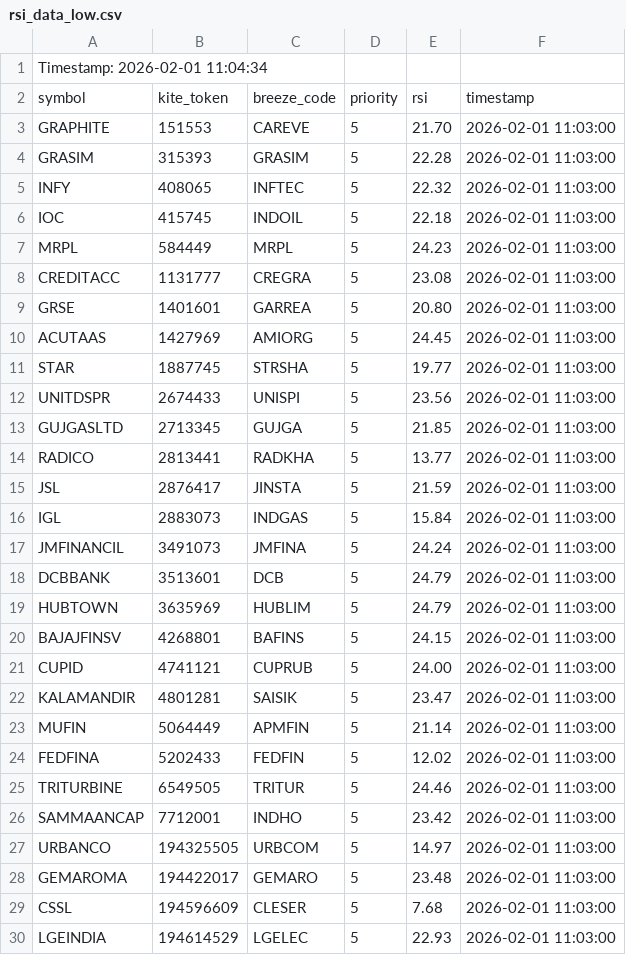
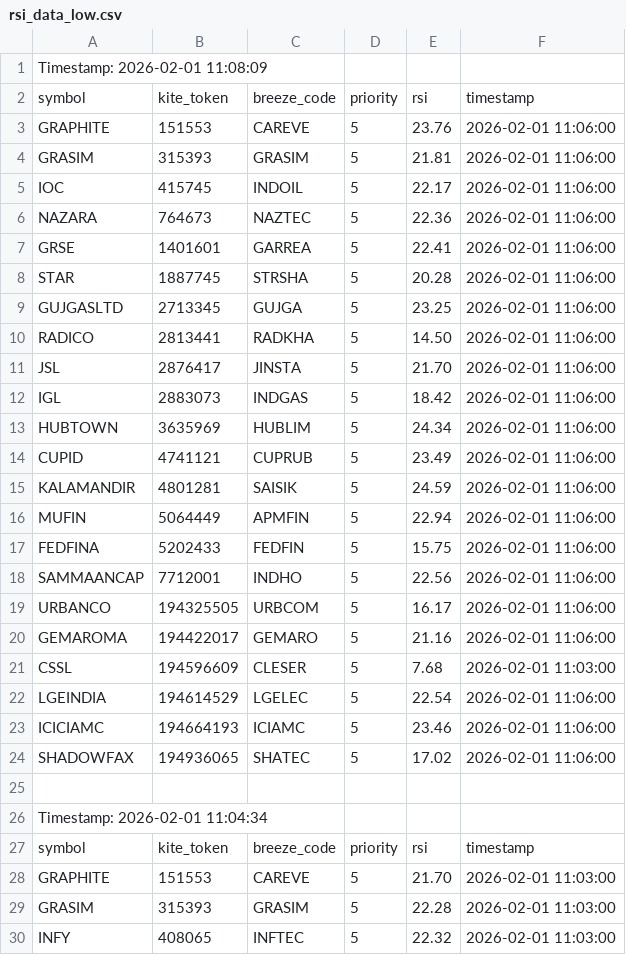
Before and after one commit to sathish-nallamuthu/csv-publisher, a CSV file: rsi_data_low.csv, drawn as a sheet; only a part is shown; the shorter side is filled out with more unchanged rows.

```diff
--- a/rsi_data_low.csv
+++ b/rsi_data_low.csv
@@ -1 +1,26 @@
+Timestamp: 2026-02-01 11:08:09
+symbol,kite_token,breeze_code,priority,rsi,timestamp
+GRAPHITE,151553,CAREVE,5,23.76,2026-02-01 11:06:00
+GRASIM,315393,GRASIM,5,21.81,2026-02-01 11:06:00
+IOC,415745,INDOIL,5,22.17,2026-02-01 11:06:00
+NAZARA,764673,NAZTEC,5,22.36,2026-02-01 11:06:00
+GRSE,1401601,GARREA,5,22.41,2026-02-01 11:06:00
+STAR,1887745,STRSHA,5,20.28,2026-02-01 11:06:00
+GUJGASLTD,2713345,GUJGA,5,23.25,2026-02-01 11:06:00
+RADICO,2813441,RADKHA,5,14.50,2026-02-01 11:06:00
+JSL,2876417,JINSTA,5,21.70,2026-02-01 11:06:00
+IGL,2883073,INDGAS,5,18.42,2026-02-01 11:06:00
+HUBTOWN,3635969,HUBLIM,5,24.34,2026-02-01 11:06:00
+CUPID,4741121,CUPRUB,5,23.49,2026-02-01 11:06:00
+KALAMANDIR,4801281,SAISIK,5,24.59,2026-02-01 11:06:00
+MUFIN,5064449,APMFIN,5,22.94,2026-02-01 11:06:00
+FEDFINA,5202433,FEDFIN,5,15.75,2026-02-01 11:06:00
+SAMMAANCAP,7712001,INDHO,5,22.56,2026-02-01 11:06:00
+URBANCO,194325505,URBCOM,5,16.17,2026-02-01 11:06:00
+GEMAROMA,194422017,GEMARO,5,21.16,2026-02-01 11:06:00
+CSSL,194596609,CLESER,5,7.68,2026-02-01 11:03:00
+LGEINDIA,194614529,LGELEC,5,22.54,2026-02-01 11:06:00
+ICICIAMC,194664193,ICIAMC,5,23.46,2026-02-01 11:06:00
+SHADOWFAX,194936065,SHATEC,5,17.02,2026-02-01 11:06:00
+
 Timestamp: 2026-02-01 11:04:34
```
Also changed, not shown: input_data.csv, rsi_data_high.csv.
